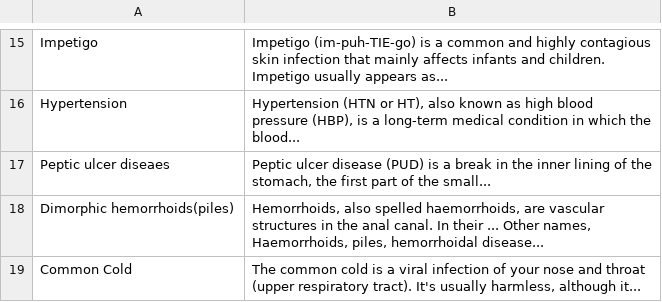
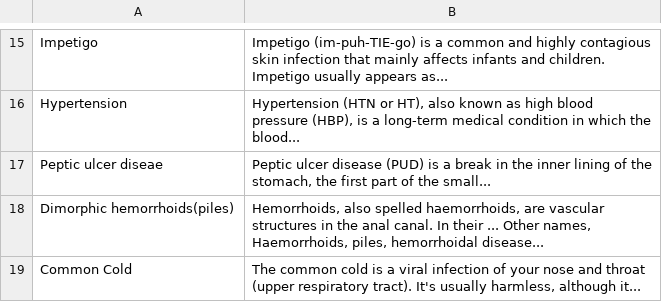
Before and after one commit to ahmadzakdah/MediMind-App, a CSV file: app/src/main/assets/Diseases_Description.csv, drawn as a sheet; only a part is shown, gaps mark what is left out.

```diff
--- a/app/src/main/assets/Diseases_Description.csv
+++ b/app/src/main/assets/Diseases_Description.csv
@@ -16,3 +16,3 @@ Impetigo,Impetigo (im-puh-TIE-go) is a common and highly contagious skin infecti
 Hypertension,"Hypertension (HTN or HT), also known as high blood pressure (HBP), is a long-term medical condition in which the blood..."
-Peptic ulcer diseaes,"Peptic ulcer disease (PUD) is a break in the inner lining of the stomach, the first part of the small..."
+Peptic ulcer diseae,"Peptic ulcer disease (PUD) is a break in the inner lining of the stomach, the first part of the small..."
 Dimorphic hemorrhoids(piles),"Hemorrhoids, also spelled haemorrhoids, are vascular structures in the anal canal. In their ... Other names, Haemorrhoids, piles, hemorrhoidal disease..."
```
Also changed, not shown: app/src/main/assets/Diseases_Instructions.csv, 13 other files.
